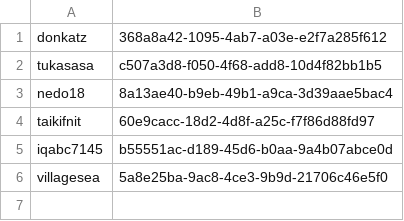
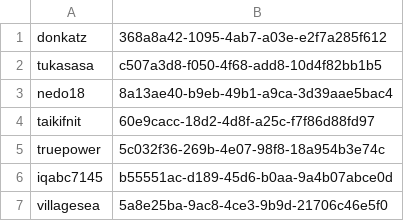
Before and after one commit to Fnit-Crafters/FnitSpigotWorld, a CSV file: plugins/Essentials/usermap.csv, drawn as a sheet.

```diff
--- a/plugins/Essentials/usermap.csv
+++ b/plugins/Essentials/usermap.csv
@@ -4,2 +4,3 @@ nedo18,8a13ae40-b9eb-49b1-a9ca-3d39aae5bac4
 taikifnit,60e9cacc-18d2-4d8f-a25c-f7f86d88fd97
+truepower,5c032f36-269b-4e07-98f8-18a954b3e74c
 iqabc7145,b55551ac-d189-45d6-b0aa-9a4b07abce0d
```
Also changed, not shown: 24 other files.
